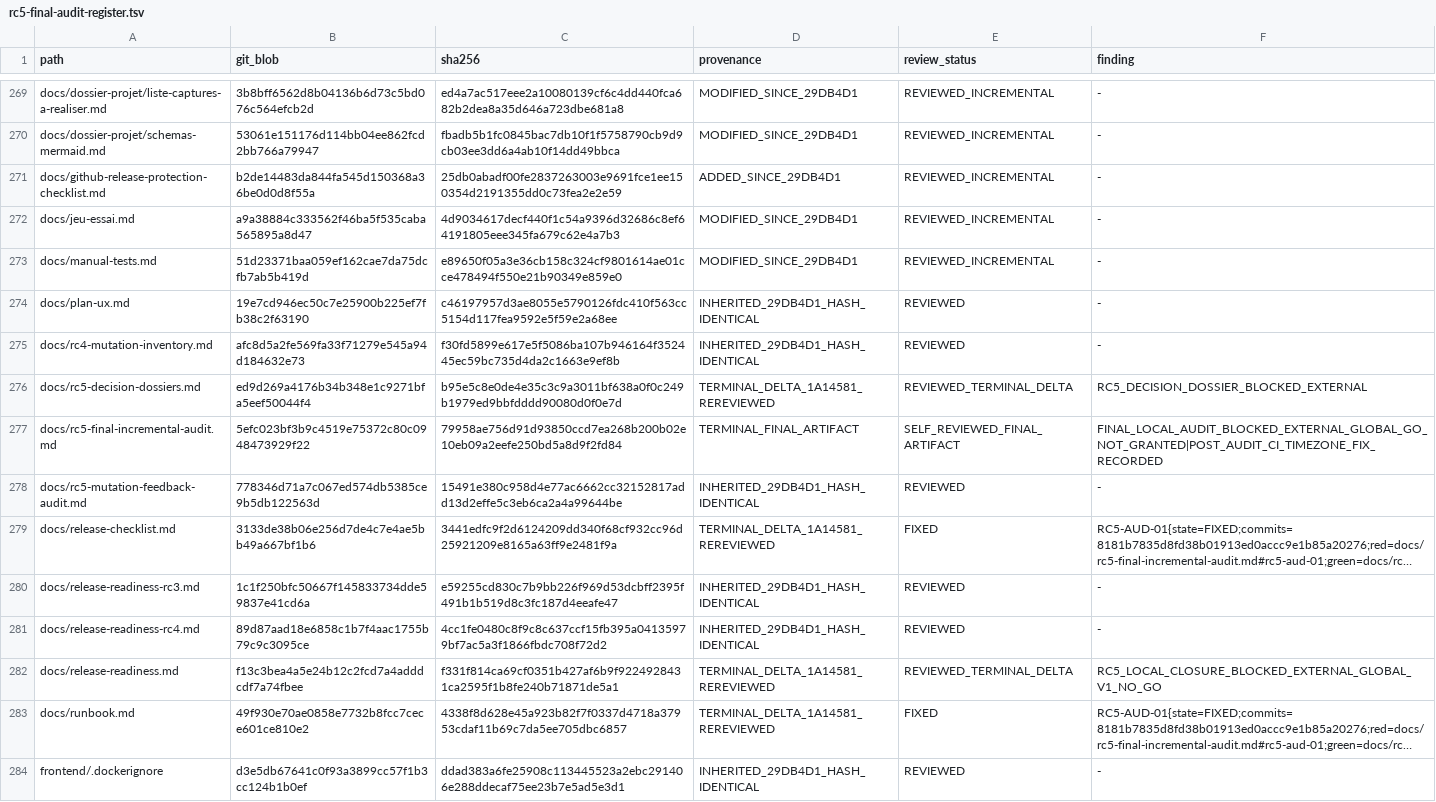
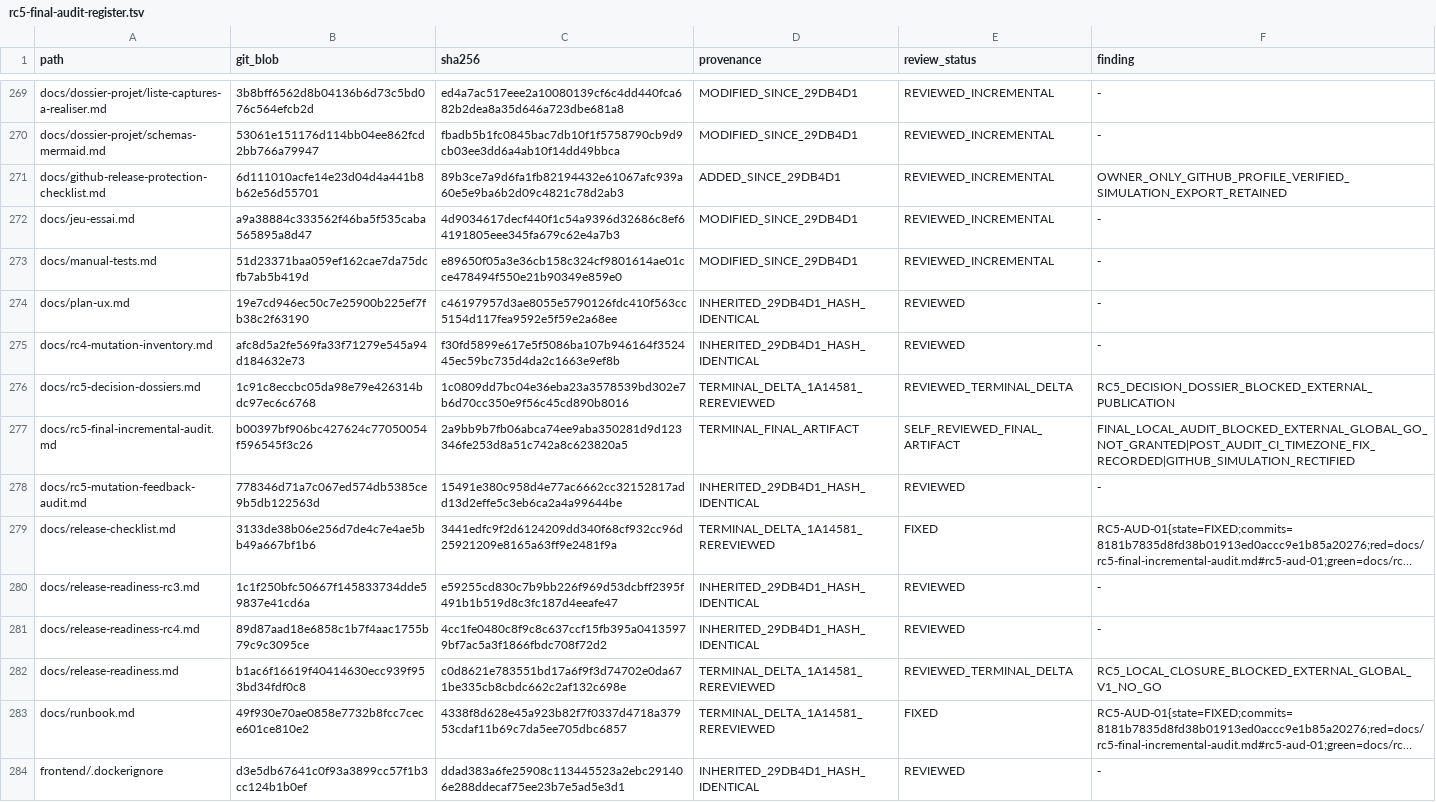
Before and after one commit to AmineAKIK/sentinel-fullstack, a TSV file: docs/rc5-final-audit-register.tsv, drawn as a sheet; only a part is shown, gaps mark what is left out; long unchanged cells end in …; the diff names each change by its address in the sheet, - before the commit and + after, or states it on an @@ line.

Commit message:
docs(rc5): align GitHub protections with owner profile

```diff
--- a/docs/rc5-final-audit-register.tsv
+++ b/docs/rc5-final-audit-register.tsv
-B271 (git_blob): b2de14483da844fa545d150368a36be0d0d8f55a
+B271 (git_blob): 6d111010acfe14e23d04d4a441b8b62e56d55701
-C271 (sha256): 25db0abadf00fe2837263003e9691fce1ee150354d2191355dd0c73fea2e2e59
+C271 (sha256): 89b3ce7a9d6fa1fb82194432e61067afc939a60e5e9ba6b2d09c4821c78d2ab3
-F271 (finding): -
+F271 (finding): OWNER_ONLY_GITHUB_PROFILE_VERIFIED_SIMULATION_EXPORT_RETAINED
-B276 (git_blob): ed9d269a4176b34b348e1c9271bfa5eef50044f4
+B276 (git_blob): 1c91c8eccbc05da98e79e426314bdc97ec6c6768
-C276 (sha256): b95e5c8e0de4e35c3c9a3011bf638a0f0c249b1979ed9bbfdddd90080d0f0e7d
+C276 (sha256): 1c0809dd7bc04e36eba23a3578539bd302e7b6d70cc350e9f56c45cd890b8016
-F276 (finding): RC5_DECISION_DOSSIER_BLOCKED_EXTERNAL
+F276 (finding): RC5_DECISION_DOSSIER_BLOCKED_EXTERNAL_PUBLICATION
-B277 (git_blob): 5efc023bf3b9c4519e75372c80c0948473929f22
+B277 (git_blob): b00397bf906bc427624c77050054f596545f3c26
-C277 (sha256): 79958ae756d91d93850ccd7ea268b200b02e10eb09a2eefe250bd5a8d9f2fd84
+C277 (sha256): 2a9bb9b7fb06abca74ee9aba350281d9d123346fe253d8a51c742a8c623820a5
-F277 (finding): FINAL_LOCAL_AUDIT_BLOCKED_EXTERNAL_GLOBAL_GO_NOT_GRANTED|POST_AUDIT_CI_TIMEZONE_FIX_RECORDED
+F277 (finding): FINAL_LOCAL_AUDIT_BLOCKED_EXTERNAL_GLOBAL_GO_NOT_GRANTED|POST_AUDIT_CI_TIMEZONE_FIX_RECORDED|GITHUB_SIMULATION_RECTIFIED
-B282 (git_blob): f13c3bea4a5e24b12c2fcd7a4adddcdf7a74fbee
+B282 (git_blob): b1ac6f16619f40414630ecc939f953bd34fdf0c8
-C282 (sha256): f331f814ca69cf0351b427af6b9f9224928431ca2595f1b8fe240b71871de5a1
+C282 (sha256): c0d8621e783551bd17a6f9f3d74702e0da671be335cb8cbdc662c2af132c698e
```
Also changed, not shown: 4 other files.
